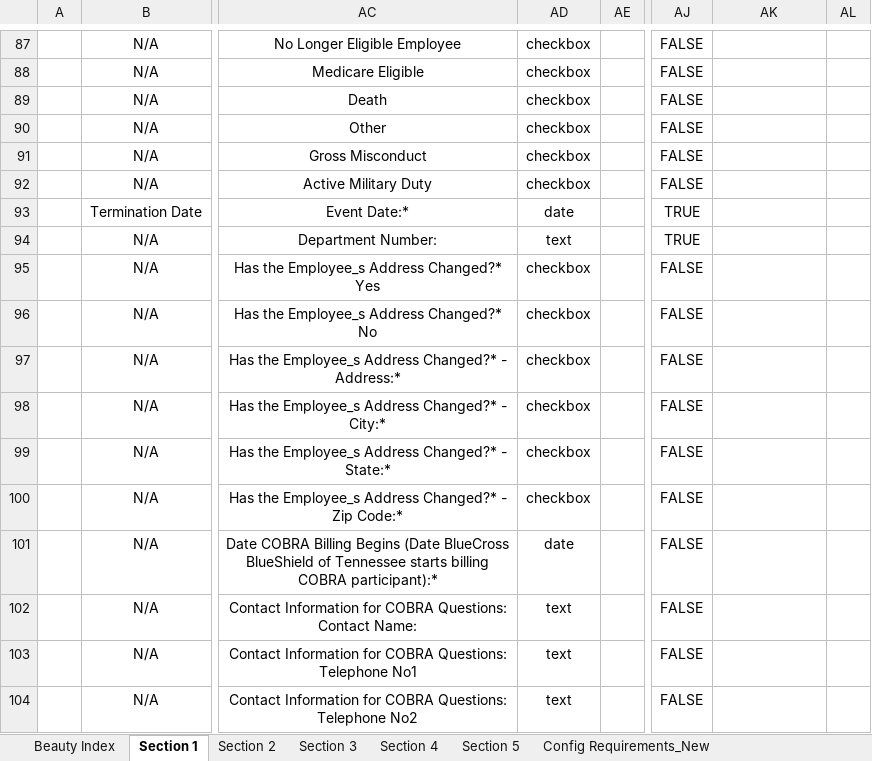
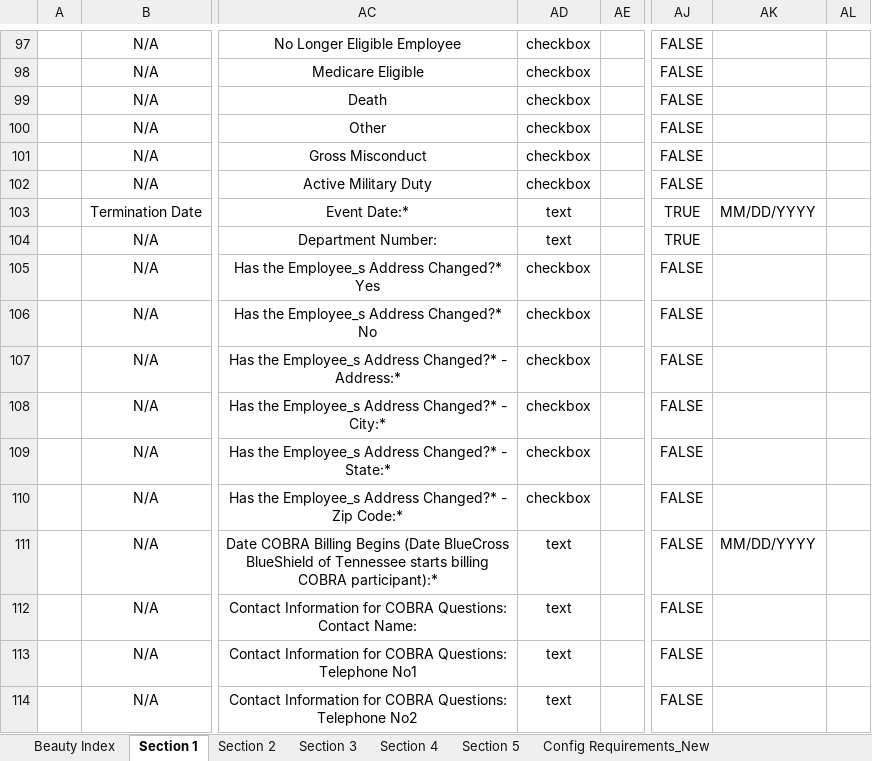
Before and after one commit to ZZZColin/ScreenOCR, an Excel workbook: New folder (2)/Rule Engine Config - BCBSTN Term 072425.xlsm, sheet Section 1, drawn as a sheet; only a part is shown, gaps mark what is left out; values as stored, in another font and other column widths than the file's, no borders; charts and pictures and conditional formats not drawn; addresses are those after the commit; the diff covers the shown part only; the diff names each change by its address in the sheet, - before the commit and + after, or states it on an @@ line.

```diff
--- a/New folder (2)/Rule Engine Config - BCBSTN Term 072425.xlsm (sheet Section 1)
+++ b/New folder (2)/Rule Engine Config - BCBSTN Term 072425.xlsm (sheet Section 1)
-AD103: date
+AD103: text
-AK103: (empty)
+AK103: MM/DD/YYYY
-AD111: date
+AD111: text
-AK111: (empty)
+AK111: MM/DD/YYYY
```
Also changed, not shown: 10 added rows, 45 hidden or unhidden rows and 4 edited cells elsewhere in this sheet, sheet Section 4, formulas that keep their value.
